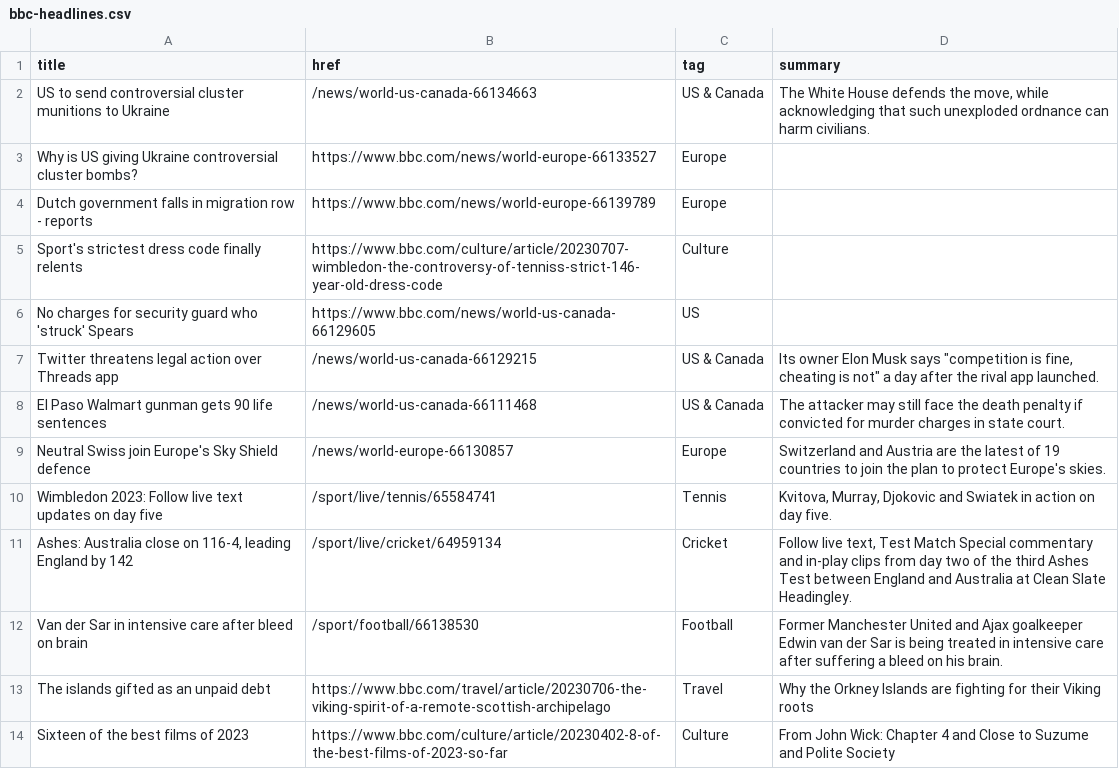
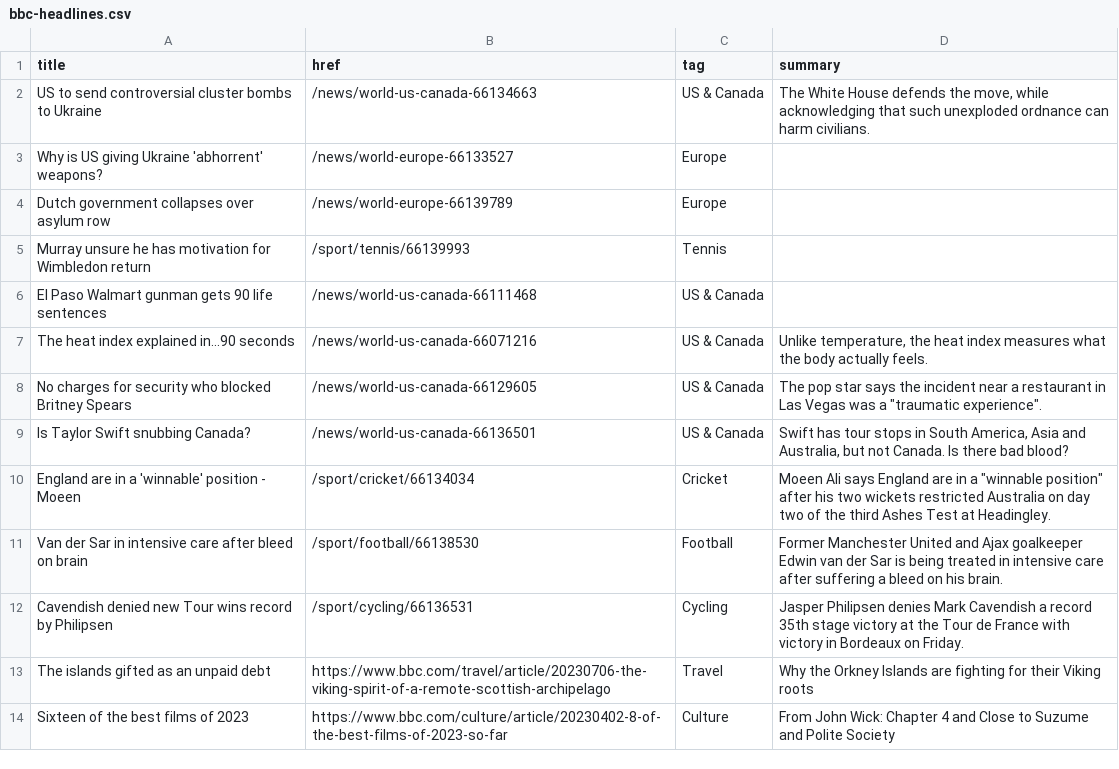
Before and after one commit to jsoma/autoscraper-changes, a CSV file: bbc-headlines.csv, drawn as a sheet; only a part is shown; the diff covers the shown part only.

```diff
--- a/bbc-headlines.csv
+++ b/bbc-headlines.csv
@@ -1,13 +1,13 @@
 title,href,tag,summary
-US to send controversial cluster munitions to Ukraine,/news/world-us-canada-66134663,US & Canada,"The White House defends the move, while acknowledging that such unexploded ordnance can harm civilians."
-Why is US giving Ukraine controversial cluster bombs?,https://www.bbc.com/news/world-europe-66133527,Europe,
-Dutch government falls in migration row - reports,https://www.bbc.com/news/world-europe-66139789,Europe,
-Sport's strictest dress code finally relents,https://www.bbc.com/culture/article/20230707-wimbledon-the-controversy-of-tenniss-strict-146-year-old-dress-code,Culture,
-No charges for security guard who 'struck' Spears,https://www.bbc.com/news/world-us-canada-66129605,US,
-Twitter threatens legal action over Threads app,/news/world-us-canada-66129215,US & Canada,"Its owner Elon Musk says ""competition is fine, cheating is not"" a day after the rival app launched."
-El Paso Walmart gunman gets 90 life sentences,/news/world-us-canada-66111468,US & Canada,The attacker may still face the death penalty if convicted for murder charges in state court.
-Neutral Swiss join Europe's Sky Shield defence,/news/world-europe-66130857,Europe,Switzerland and Austria are the latest of 19 countries to join the plan to protect Europe's skies.
-Wimbledon 2023: Follow live text updates on day five,/sport/live/tennis/65584741,Tennis,"Kvitova, Murray, Djokovic and Swiatek in action on day five."
-"Ashes: Australia close on 116-4, leading England by 142",/sport/live/cricket/64959134,Cricket,"Follow live text, Test Match Special commentary and in-play clips from day two of the third Ashes Test between England and Australia at Clean Slate Headingley."
+US to send controversial cluster bombs to Ukraine,/news/world-us-canada-66134663,US & Canada,"The White House defends the move, while acknowledging that such unexploded ordnance can harm civilians."
+Why is US giving Ukraine 'abhorrent' weapons?,/news/world-europe-66133527,Europe,
+Dutch government collapses over asylum row,/news/world-europe-66139789,Europe,
+Murray unsure he has motivation for Wimbledon return,/sport/tennis/66139993,Tennis,
+El Paso Walmart gunman gets 90 life sentences,/news/world-us-canada-66111468,US & Canada,
+The heat index explained in...90 seconds,/news/world-us-canada-66071216,US & Canada,"Unlike temperature, the heat index measures what the body actually feels."
+No charges for security who blocked Britney Spears,/news/world-us-canada-66129605,US & Canada,"The pop star says the incident near a restaurant in Las Vegas was a ""traumatic experience""."
+Is Taylor Swift snubbing Canada?,/news/world-us-canada-66136501,US & Canada,"Swift has tour stops in South America, Asia and Australia, but not Canada. Is there bad blood?"
+England are in a 'winnable' position - Moeen,/sport/cricket/66134034,Cricket,"Moeen Ali says England are in a ""winnable position"" after his two wickets restricted Australia on day two of the third Ashes Test at Headingley."
 Van der Sar in intensive care after bleed on brain,/sport/football/66138530,Football,Former Manchester United and Ajax goalkeeper Edwin van der Sar is being treated in intensive care after suffering a bleed on his brain.
+Cavendish denied new Tour wins record by Philipsen,/sport/cycling/66136531,Cycling,Jasper Philipsen denies Mark Cavendish a record 35th stage victory at the Tour de France with victory in Bordeaux on Friday.
 The islands gifted as an unpaid debt,https://www.bbc.com/travel/article/20230706-the-viking-spirit-of-a-remote-scottish-archipelago,Travel,Why the Orkney Islands are fighting for their Viking roots
```
Also changed, not shown: 5 added rows, 5 removed rows and 8 edited cells elsewhere in this file.
